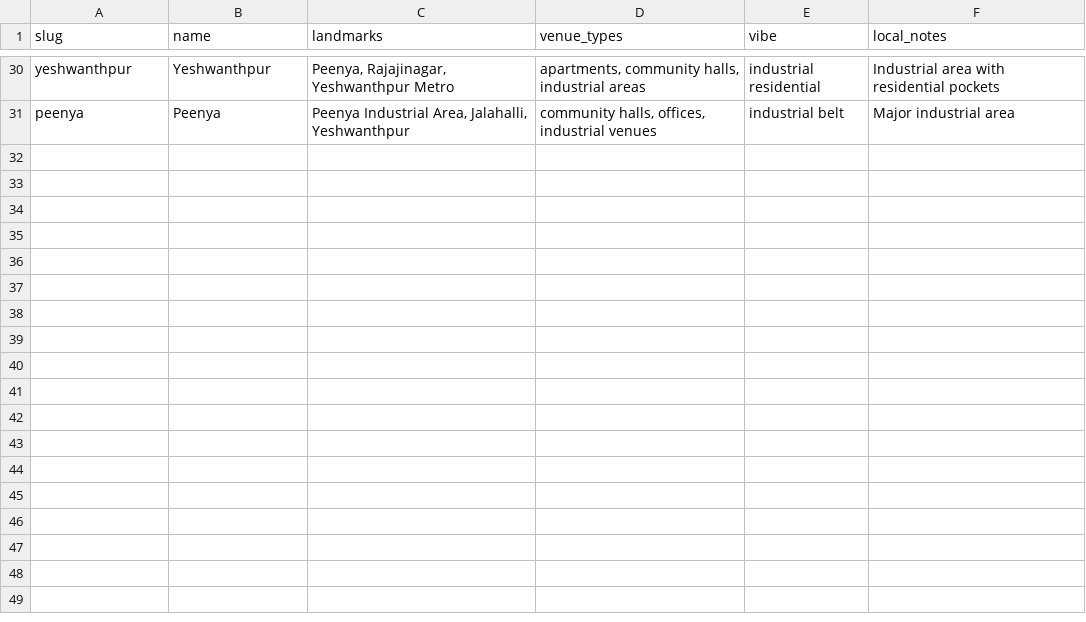
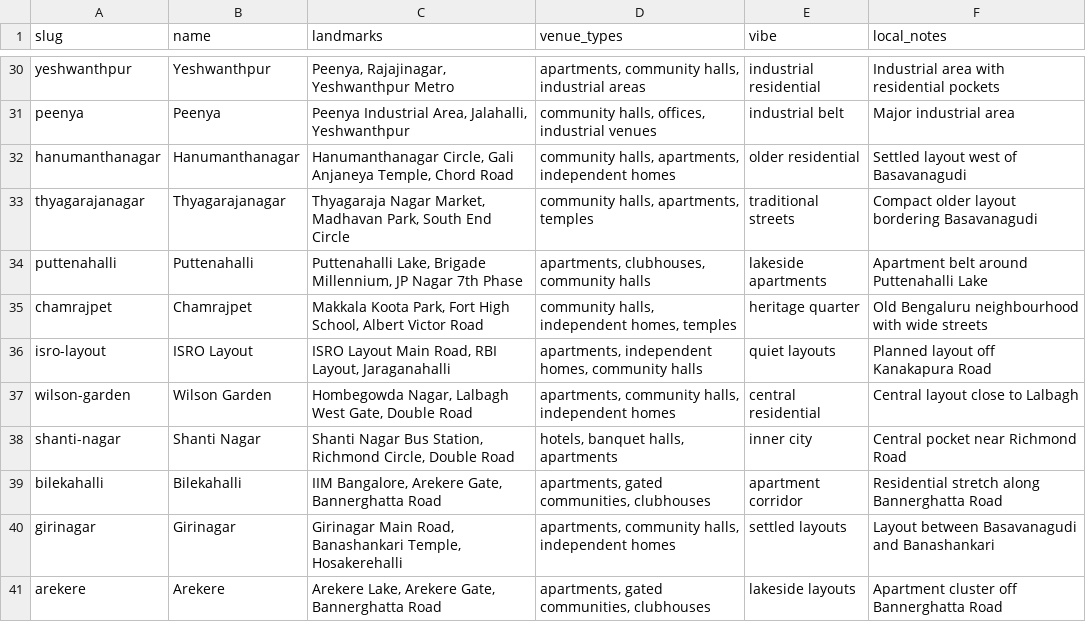
Before and after one commit to wedecor/we-decor-site, a CSV file: content/locations/locations.csv, drawn as a sheet; only a part is shown, gaps mark what is left out; the diff covers the shown part only.

```diff
--- a/content/locations/locations.csv
+++ b/content/locations/locations.csv
@@ -31 +31,11 @@ yeshwanthpur|Yeshwanthpur|Peenya, Rajajinagar, Yeshwanthpur Metro|apartments, co
 peenya|Peenya|Peenya Industrial Area, Jalahalli, Yeshwanthpur|community halls, offices, industrial venues|industrial belt|Major industrial area
+hanumanthanagar|Hanumanthanagar|Hanumanthanagar Circle, Gali Anjaneya Temple, Chord Road|community halls, apartments, independent homes|older residential|Settled layout west of Basavanagudi
+thyagarajanagar|Thyagarajanagar|Thyagaraja Nagar Market, Madhavan Park, South End Circle|community halls, apartments, temples|traditional streets|Compact older layout bordering Basavanagudi
+puttenahalli|Puttenahalli|Puttenahalli Lake, Brigade Millennium, JP Nagar 7th Phase|apartments, clubhouses, community halls|lakeside apartments|Apartment belt around Puttenahalli Lake
+chamrajpet|Chamrajpet|Makkala Koota Park, Fort High School, Albert Victor Road|community halls, independent homes, temples|heritage quarter|Old Bengaluru neighbourhood with wide streets
+isro-layout|ISRO Layout|ISRO Layout Main Road, RBI Layout, Jaraganahalli|apartments, independent homes, community halls|quiet layouts|Planned layout off Kanakapura Road
+wilson-garden|Wilson Garden|Hombegowda Nagar, Lalbagh West Gate, Double Road|apartments, community halls, independent homes|central residential|Central layout close to Lalbagh
+shanti-nagar|Shanti Nagar|Shanti Nagar Bus Station, Richmond Circle, Double Road|hotels, banquet halls, apartments|inner city|Central pocket near Richmond Road
+bilekahalli|Bilekahalli|IIM Bangalore, Arekere Gate, Bannerghatta Road|apartments, gated communities, clubhouses|apartment corridor|Residential stretch along Bannerghatta Road
+girinagar|Girinagar|Girinagar Main Road, Banashankari Temple, Hosakerehalli|apartments, community halls, independent homes|settled layouts|Layout between Basavanagudi and Banashankari
+arekere|Arekere|Arekere Lake, Arekere Gate, Bannerghatta Road|apartments, gated communities, clubhouses|lakeside layouts|Apartment cluster off Bannerghatta Road
```
Also changed, not shown: 10 added rows and 29 edited cells elsewhere in this file, 10 other files.
